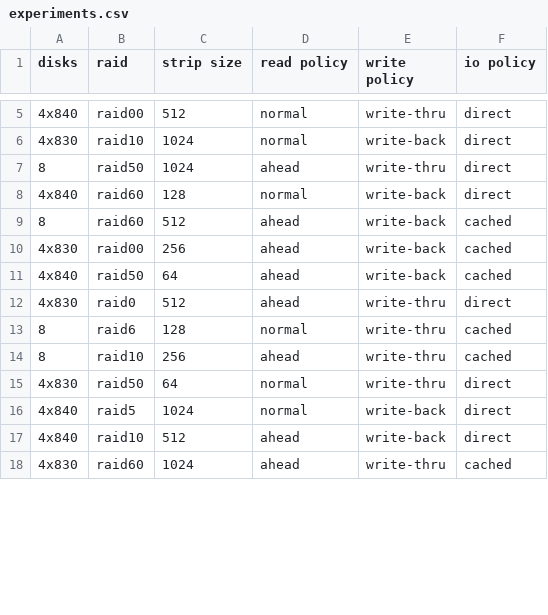
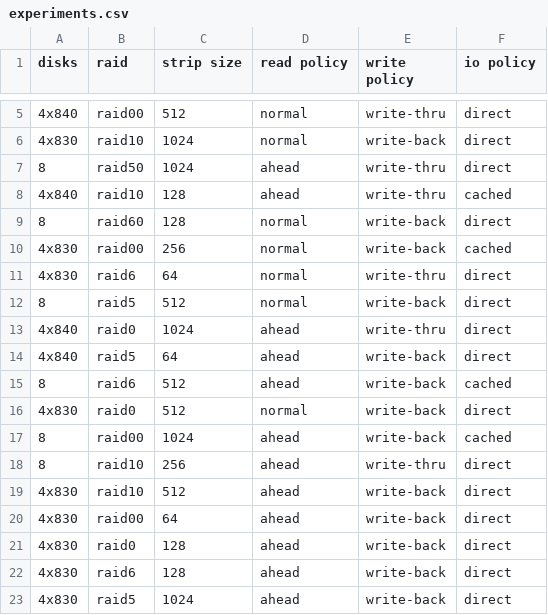
Before and after one commit to dnuffer/raidopt, a CSV file: experiments.csv, drawn as a sheet; only a part is shown, gaps mark what is left out; the diff covers the shown part only.

```diff
--- a/experiments.csv
+++ b/experiments.csv
@@ -7,12 +7,17 @@ disks,raid,strip size,read policy,write policy,io policy
 8,raid50,1024,ahead,write-thru,direct
-4x840,raid60,128,normal,write-back,direct
-8,raid60,512,ahead,write-back,cached
-4x830,raid00,256,ahead,write-back,cached
-4x840,raid50,64,ahead,write-back,cached
-4x830,raid0,512,ahead,write-thru,direct
-8,raid6,128,normal,write-thru,cached
-8,raid10,256,ahead,write-thru,cached
-4x830,raid50,64,normal,write-thru,direct
-4x840,raid5,1024,normal,write-back,direct
-4x840,raid10,512,ahead,write-back,direct
-4x830,raid60,1024,ahead,write-thru,cached
+4x840,raid10,128,ahead,write-thru,cached
+8,raid60,128,normal,write-back,direct
+4x830,raid00,256,normal,write-back,cached
+4x830,raid6,64,normal,write-thru,direct
+8,raid5,512,normal,write-back,direct
+4x840,raid0,1024,ahead,write-thru,direct
+4x840,raid5,64,ahead,write-back,direct
+8,raid6,512,ahead,write-back,cached
+4x830,raid0,512,normal,write-back,direct
+8,raid00,1024,ahead,write-back,cached
+8,raid10,256,ahead,write-thru,direct
+4x830,raid10,512,ahead,write-back,direct
+4x830,raid00,64,ahead,write-back,direct
+4x830,raid0,128,ahead,write-back,direct
+4x830,raid6,128,ahead,write-back,direct
+4x830,raid5,1024,ahead,write-back,direct
```
Also changed, not shown: 14 removed rows and 5 edited cells elsewhere in this file, 1 other file.
